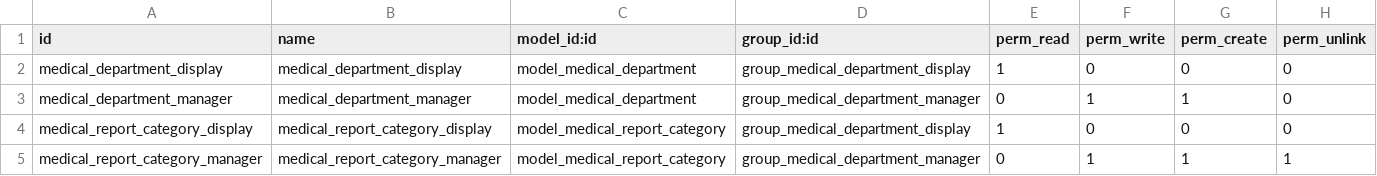
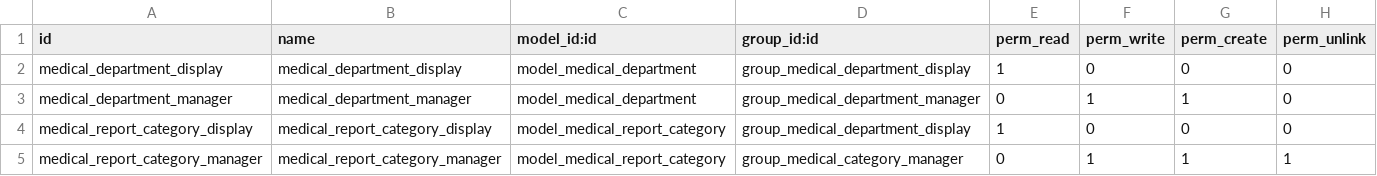
Before and after one commit to tegin/cb-medical, a CSV file: cb_medical_diagnostic_report/security/ir.model.access.csv, drawn as a sheet.

Commit message:
[IMP] cb_medical_diagnostic_report: Add groups

```diff
--- a/cb_medical_diagnostic_report/security/ir.model.access.csv
+++ b/cb_medical_diagnostic_report/security/ir.model.access.csv
@@ -4,2 +4,2 @@ medical_department_manager,medical_department_manager,model_medical_department,g
 medical_report_category_display,medical_report_category_display,model_medical_report_category,group_medical_department_display,1,0,0,0
-medical_report_category_manager,medical_report_category_manager,model_medical_report_category,group_medical_department_manager,0,1,1,1
+medical_report_category_manager,medical_report_category_manager,model_medical_report_category,group_medical_category_manager,0,1,1,1
```
Also changed, not shown: 15 other files.
